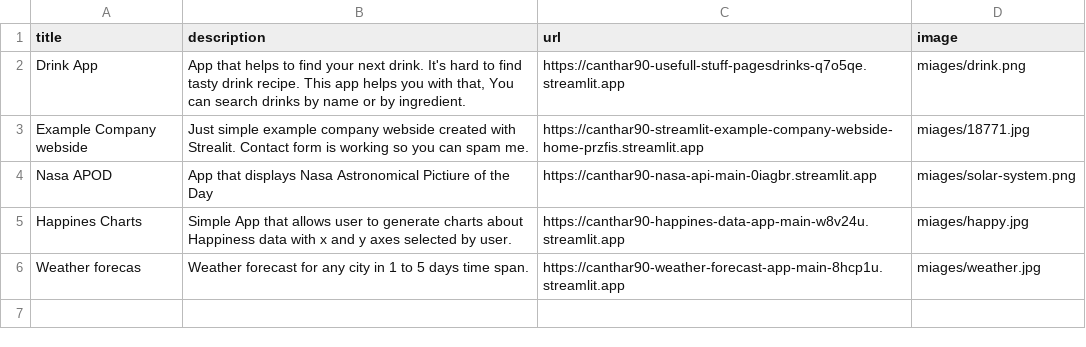
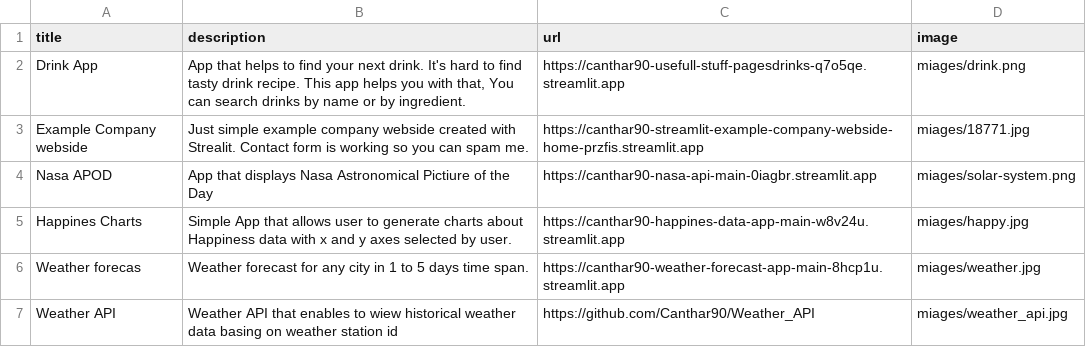
Before and after one commit to Canthar90/Streamlit_portfolio_webside, a CSV file: data.csv, drawn as a sheet; the diff names each change by its address in the sheet, - before the commit and + after, or states it on an @@ line.

Commit message:
Added first github repository link

```diff
--- a/data.csv
+++ b/data.csv
+row 7: Weather API | Weather API that enables to wiew historical weather data basing on weather station id | https://github.com/Canthar90/Weather_API | miages/weather_api.jpg
```
Also changed, not shown: 1 other file.
